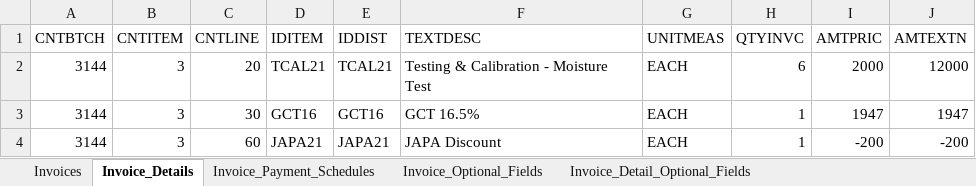
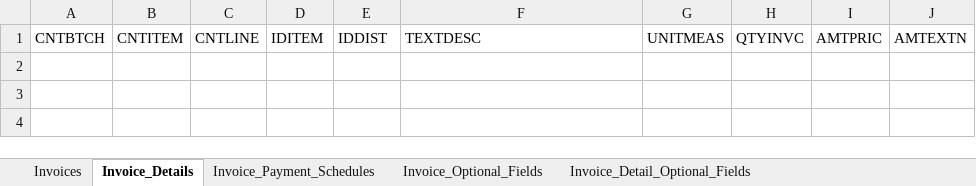
Before and after one commit to DPBandA/job-management-tracking-system, an Excel workbook: src/main/resources/reports/AR_INVOICE2.xlsx, sheet Invoice_Details, drawn as a sheet; values as stored, in another font and other column widths than the file's, no borders; the diff names each change by its address in the sheet, - before the commit and + after, or states it on an @@ line.

```diff
--- a/src/main/resources/reports/AR_INVOICE2.xlsx (sheet Invoice_Details)
+++ b/src/main/resources/reports/AR_INVOICE2.xlsx (sheet Invoice_Details)
-row 2: 3144 | 3 | 20 | TCAL21 | TCAL21 | Testing & Calibration - Moisture Test | EACH | 6 | 2000 | 12000
-row 3: 3144 | 3 | 30 | GCT16 | GCT16 | GCT 16.5% | EACH | 1 | 1947 | 1947
-row 4: 3144 | 3 | 60 | JAPA21 | JAPA21 | JAPA Discount | EACH | 1 | -200 | -200
```
Also changed, not shown: sheet Invoice_Optional_Fields, sheet Invoices, 2 other files.
